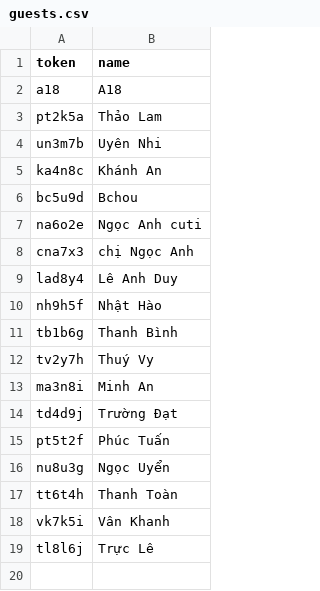
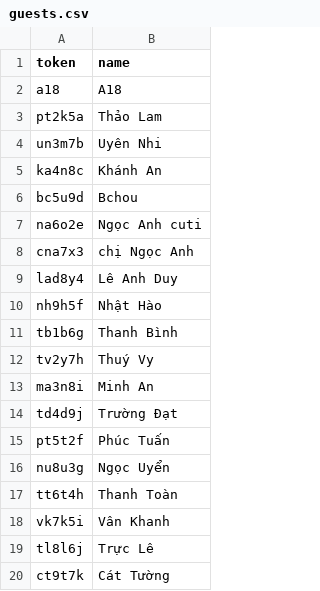
Before and after one commit to CokaVN11/CokaVN11, a CSV file: apps/web/public/guests.csv, drawn as a sheet; the diff names each change by its address in the sheet, - before the commit and + after, or states it on an @@ line.

Commit message:
feat: add guest Cát Tường to the guest list

```diff
--- a/apps/web/public/guests.csv
+++ b/apps/web/public/guests.csv
+row 20: ct9t7k | Cát Tường
```
